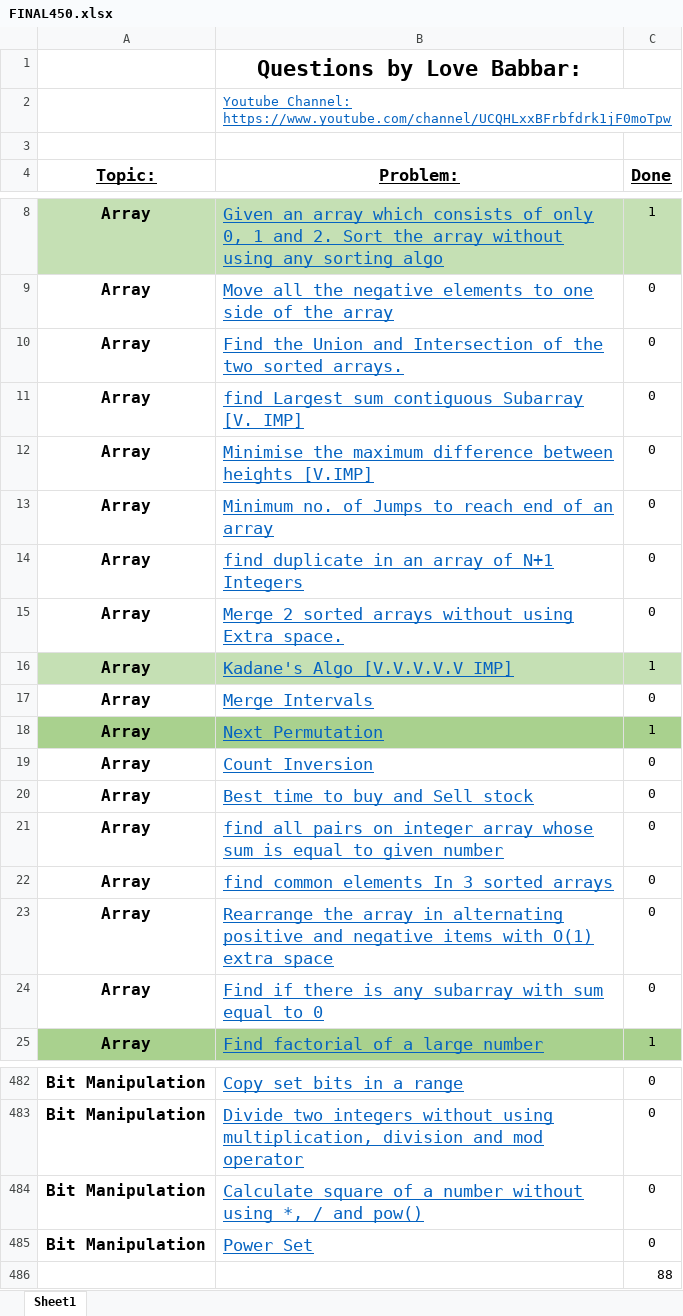
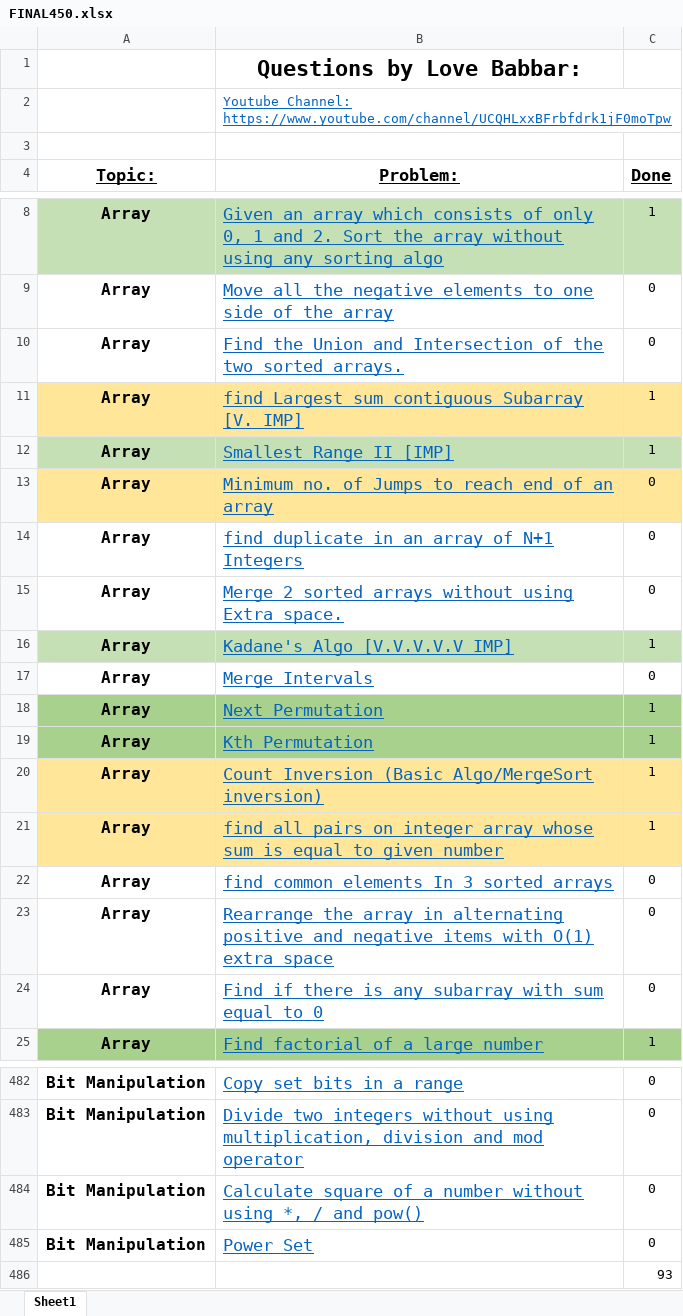
Before and after one commit to Tamoghna-Bhattacharjee/DSA_Cpp, an Excel workbook: SDE/FINAL450.xlsx, sheet Sheet1, drawn as a sheet; only a part is shown, gaps mark what is left out; values as stored, in another font and other column widths than the file's, no borders; removed rows and columns are numbered as before the commit, all else as after; the diff names each change by its address in the sheet, - before the commit and + after, or states it on an @@ line.

```diff
--- a/SDE/FINAL450.xlsx (sheet Sheet1)
+++ b/SDE/FINAL450.xlsx (sheet Sheet1)
-A11:C11 fill: none
+A11:C11 fill: #FFE699
-C11 (Done): 0
+C11 (Done): 1
-row 12: Array | Minimise the maximum difference between heights [V.IMP] | 0
+row 12: Array | Smallest Range II [IMP] | 1
-A13:C13 fill: none
+A13:C13 fill: #FFE699
-row 19: Array | Count Inversion | 0
-row 20: Array | Best time to buy and Sell stock | 0
+row 19: Array | Kth Permutation | 1
+row 20: Array | Count Inversion (Basic Algo/MergeSort inversion) | 1
-A21:C21 fill: none
+A21:C21 fill: #FFE699
-C21 (Done): 0
+C21 (Done): 1
-C486 (Done): 88
+C486 (Done): 93
```
Also changed, not shown: 7 other files.
